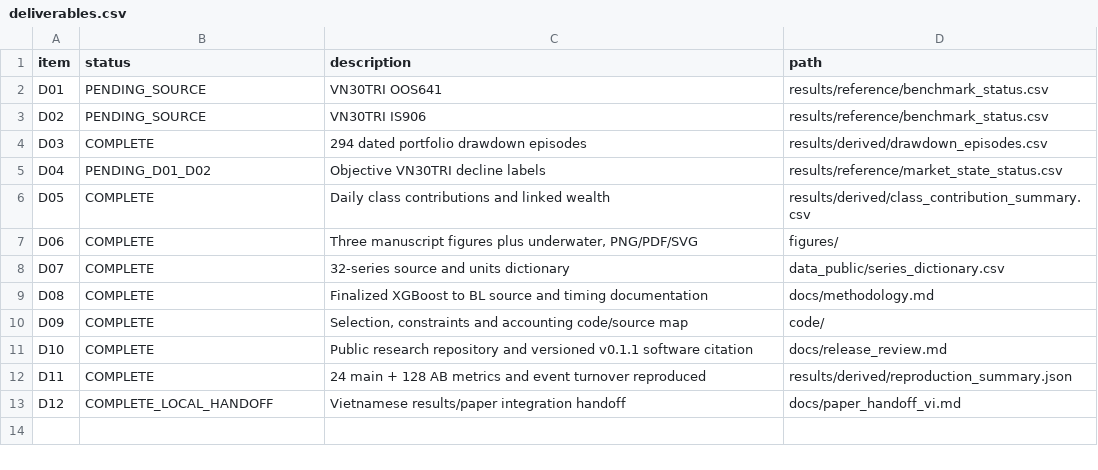
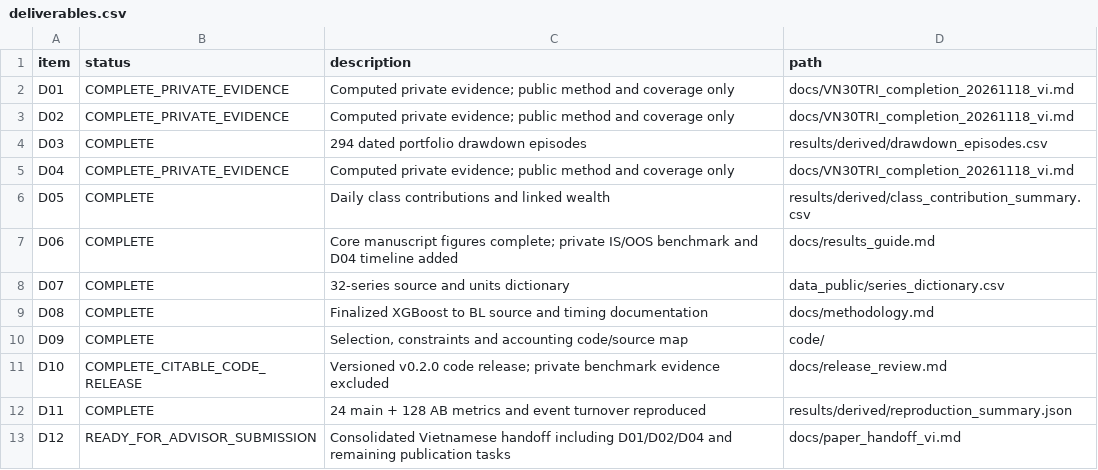
Before and after one commit to khangng2611/vietnam-portfolio-research, a CSV file: docs/deliverables.csv, drawn as a sheet.

Commit message:
research: release benchmark code and private-evidence handoff metadata in v0.2.0

```diff
--- a/docs/deliverables.csv
+++ b/docs/deliverables.csv
@@ -1,8 +1,8 @@
 item,status,description,path
-D01,PENDING_SOURCE,VN30TRI OOS641,results/reference/benchmark_status.csv
-D02,PENDING_SOURCE,VN30TRI IS906,results/reference/benchmark_status.csv
+D01,COMPLETE_PRIVATE_EVIDENCE,Computed private evidence; public method and coverage only,docs/VN30TRI_completion_20261118_vi.md
+D02,COMPLETE_PRIVATE_EVIDENCE,Computed private evidence; public method and coverage only,docs/VN30TRI_completion_20261118_vi.md
 D03,COMPLETE,294 dated portfolio drawdown episodes,results/derived/drawdown_episodes.csv
-D04,PENDING_D01_D02,Objective VN30TRI decline labels,results/reference/market_state_status.csv
+D04,COMPLETE_PRIVATE_EVIDENCE,Computed private evidence; public method and coverage only,docs/VN30TRI_completion_20261118_vi.md
 D05,COMPLETE,Daily class contributions and linked wealth,results/derived/class_contribution_summary.csv
-D06,COMPLETE,"Three manuscript figures plus underwater, PNG/PDF/SVG",figures/
+D06,COMPLETE,Core manuscript figures complete; private IS/OOS benchmark and D04 timeline added,docs/results_guide.md
 D07,COMPLETE,32-series source and units dictionary,data_public/series_dictionary.csv
@@ -10,4 +10,4 @@ D08,COMPLETE,Finalized XGBoost to BL source and timing documentation,docs/method
 D09,COMPLETE,"Selection, constraints and accounting code/source map",code/
-D10,COMPLETE,"Public research repository and versioned v0.1.1 software citation",docs/release_review.md
+D10,COMPLETE_CITABLE_CODE_RELEASE,Versioned v0.2.0 code release; private benchmark evidence excluded,docs/release_review.md
 D11,COMPLETE,24 main + 128 AB metrics and event turnover reproduced,results/derived/reproduction_summary.json
-D12,COMPLETE_LOCAL_HANDOFF,Vietnamese results/paper integration handoff,docs/paper_handoff_vi.md
+D12,READY_FOR_ADVISOR_SUBMISSION,Consolidated Vietnamese handoff including D01/D02/D04 and remaining publication tasks,docs/paper_handoff_vi.md
```
Also changed, not shown: results/reference/benchmark_status.csv, 27 other files.
